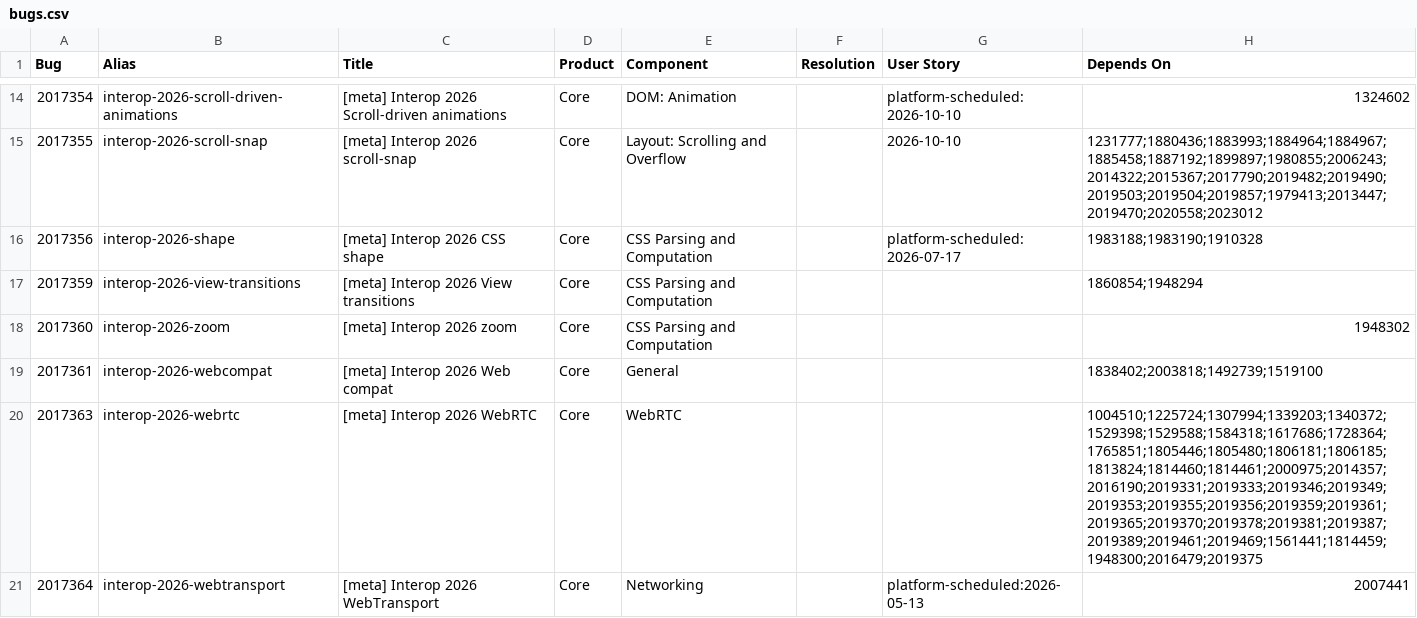
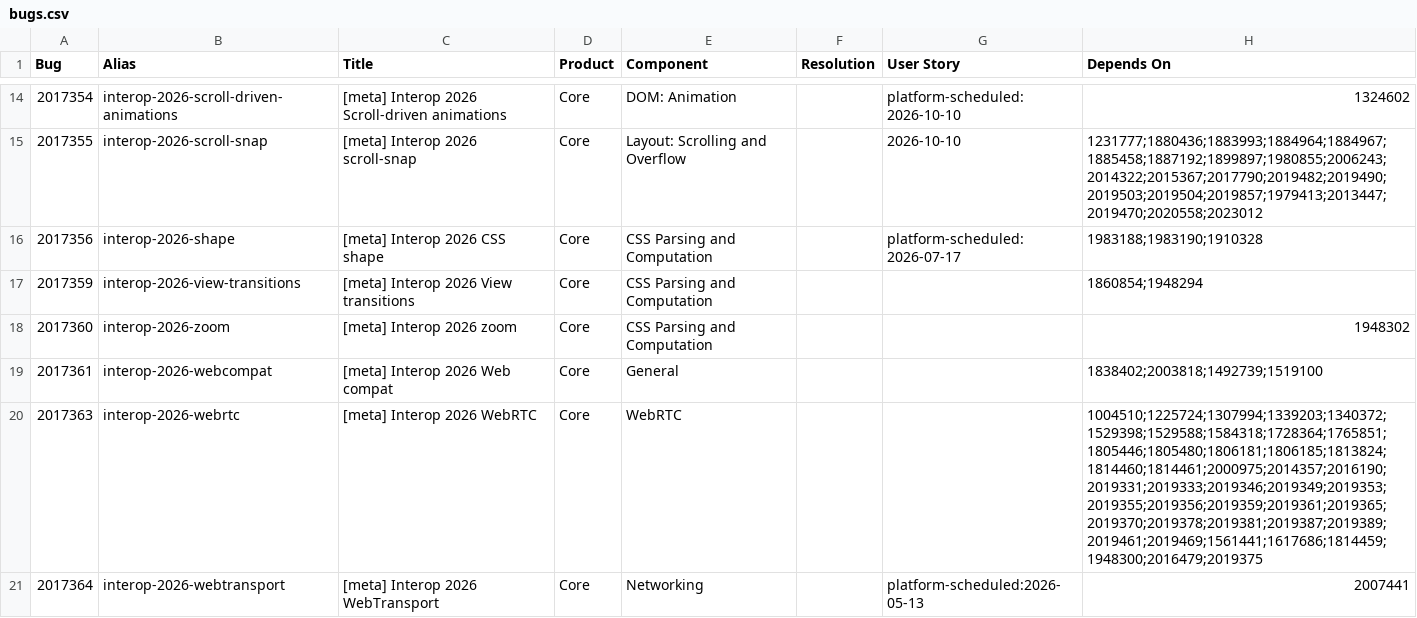
Before and after one commit to jgraham/arewewptyet, a CSV file: docs/interop-2026/bugs.csv, drawn as a sheet; only a part is shown, gaps mark what is left out.

Commit message:
Update data

```diff
--- a/docs/interop-2026/bugs.csv
+++ b/docs/interop-2026/bugs.csv
@@ -19,3 +19,3 @@
 2017361,"interop-2026-webcompat","[meta] Interop 2026 Web compat","Core","General","","","1838402;2003818;1492739;1519100"
-2017363,"interop-2026-webrtc","[meta] Interop 2026 WebRTC","Core","WebRTC","","","1004510;1225724;1307994;1339203;1340372;1529398;1529588;1584318;1617686;1728364;1765851;1805446;1805480;1806181;1806185;1813824;1814460;1814461;2000975;2014357;2016190;2019331;2019333;2019346;2019349;2019353;2019355;2019356;2019359;2019361;2019365;2019370;2019378;2019381;2019387;2019389;2019461;2019469;1561441;1814459;1948300;2016479;2019375"
+2017363,"interop-2026-webrtc","[meta] Interop 2026 WebRTC","Core","WebRTC","","","1004510;1225724;1307994;1339203;1340372;1529398;1529588;1584318;1728364;1765851;1805446;1805480;1806181;1806185;1813824;1814460;1814461;2000975;2014357;2016190;2019331;2019333;2019346;2019349;2019353;2019355;2019356;2019359;2019361;2019365;2019370;2019378;2019381;2019387;2019389;2019461;2019469;1561441;1617686;1814459;1948300;2016479;2019375"
 2017364,"interop-2026-webtransport","[meta] Interop 2026 WebTransport","Core","Networking","","platform-scheduled:2026-05-13",2007441
```
